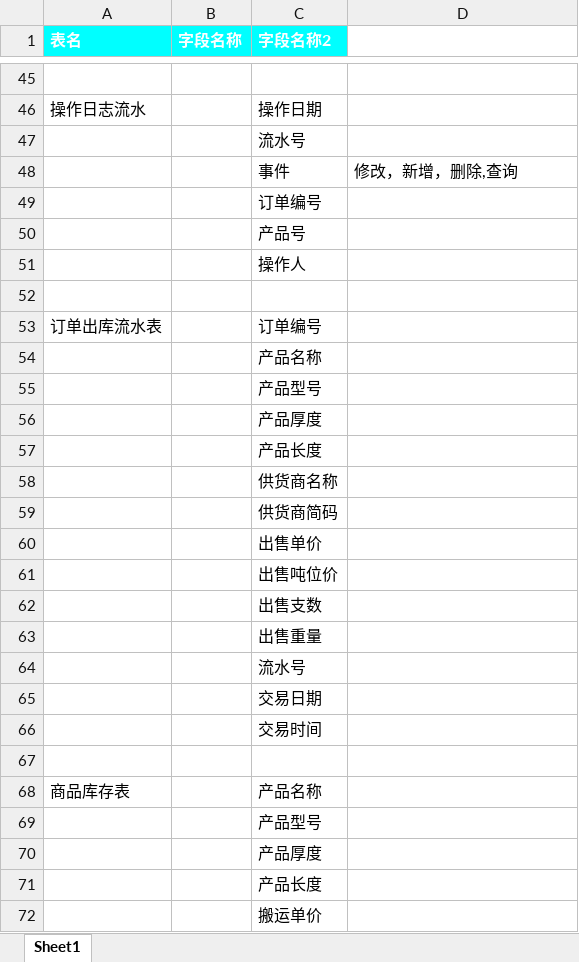
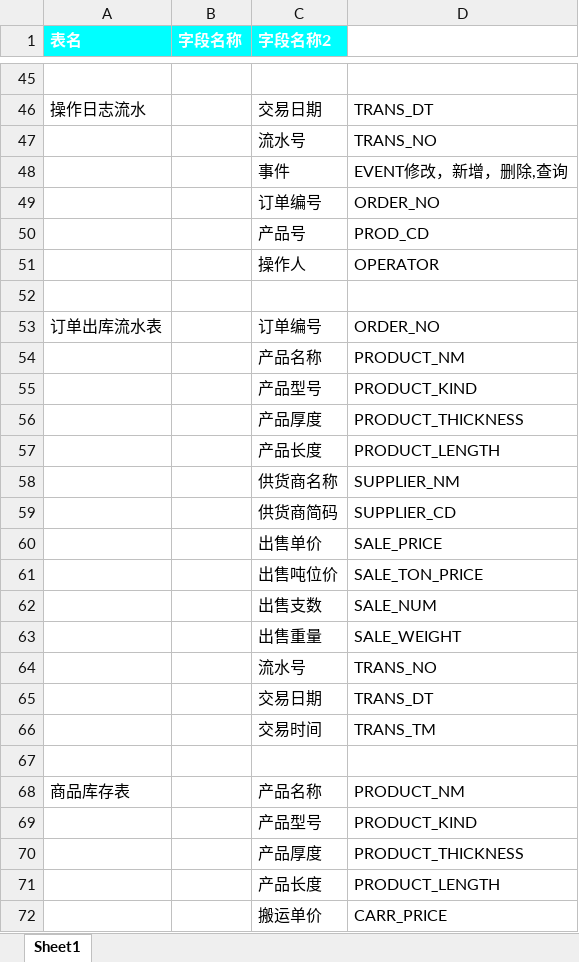
Before and after one commit to Lanjingjing123/cloud2020, an Excel workbook: 建表.xlsx, sheet Sheet1, drawn as a sheet; only a part is shown, gaps mark what is left out; values as stored, in another font and other column widths than the file's, no borders; the diff covers the shown part only; the diff names each change by its address in the sheet, - before the commit and + after, or states it on an @@ line.

```diff
--- a/建表.xlsx (sheet Sheet1)
+++ b/建表.xlsx (sheet Sheet1)
-C46 (字段名称2): 操作日期
+C46 (字段名称2): 交易日期
-D46: (empty)
+D46: TRANS_DT
-D47: (empty)
+D47: TRANS_NO
-D48: 修改，新增，删除,查询
+D48: EVENT修改，新增，删除,查询
-D49: (empty)
+D49: ORDER_NO
-D50: (empty)
+D50: PROD_CD
-D51: (empty)
+D51: OPERATOR
-D53: (empty)
+D53: ORDER_NO
-D54: (empty)
+D54: PRODUCT_NM
-D55: (empty)
+D55: PRODUCT_KIND
-D56: (empty)
+D56: PRODUCT_THICKNESS
-D57: (empty)
+D57: PRODUCT_LENGTH
-D58: (empty)
+D58: SUPPLIER_NM
-D59: (empty)
+D59: SUPPLIER_CD
-D60: (empty)
+D60: SALE_PRICE
-D61: (empty)
+D61: SALE_TON_PRICE
-D62: (empty)
+D62: SALE_NUM
-D63: (empty)
+D63: SALE_WEIGHT
-D64: (empty)
+D64: TRANS_NO
-D65: (empty)
+D65: TRANS_DT
-D66: (empty)
+D66: TRANS_TM
-D68: (empty)
+D68: PRODUCT_NM
-D69: (empty)
+D69: PRODUCT_KIND
-D70: (empty)
+D70: PRODUCT_THICKNESS
-D71: (empty)
+D71: PRODUCT_LENGTH
-D72: (empty)
+D72: CARR_PRICE
```
Also changed, not shown: 44 added rows, 43 removed rows and 4 edited cells elsewhere in this sheet, 4 other files.
